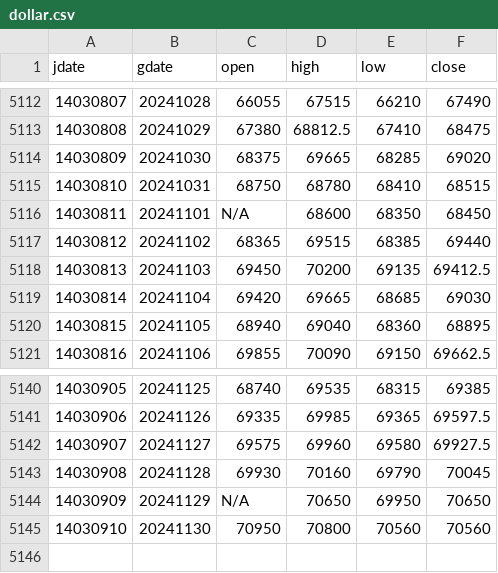
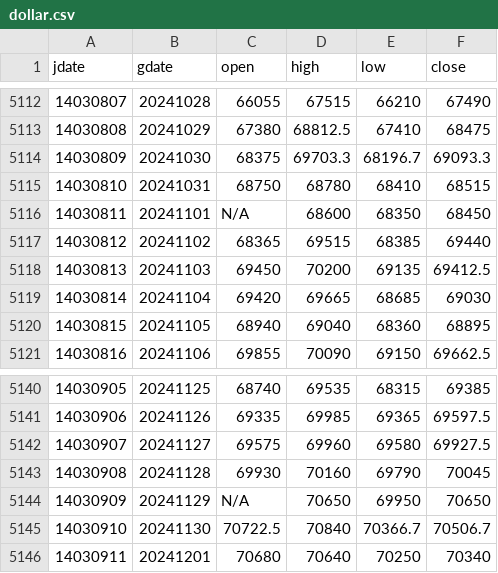
Before and after one commit to m-ahmadi/dollar, a CSV file: data/dollar.csv, drawn as a sheet; only a part is shown, gaps mark what is left out.

Commit message:
data update

```diff
--- a/data/dollar.csv
+++ b/data/dollar.csv
@@ -5113,3 +5113,3 @@ jdate,gdate,open,high,low,close
 14030808,20241029,67380,68812.5,67410,68475
-14030809,20241030,68375,69665,68285,69020
+14030809,20241030,68375,69703.3,68196.7,69093.3
 14030810,20241031,68750,68780,68410,68515
@@ -5144,2 +5144,3 @@ jdate,gdate,open,high,low,close
 14030909,20241129,N/A,70650,69950,70650
-14030910,20241130,70950,70800,70560,70560
+14030910,20241130,70722.5,70840,70366.7,70506.7
+14030911,20241201,70680,70640,70250,70340
```
Also changed, not shown: 9 other files.
